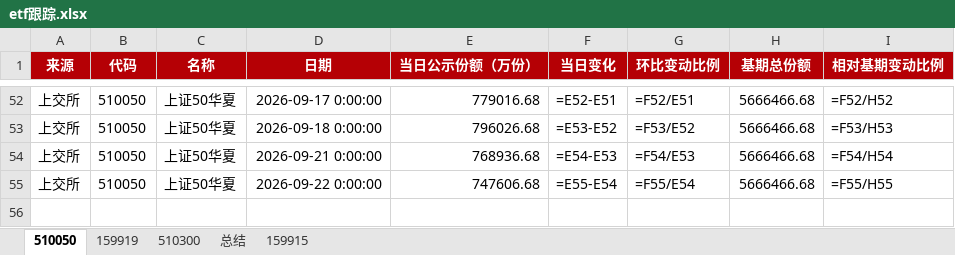
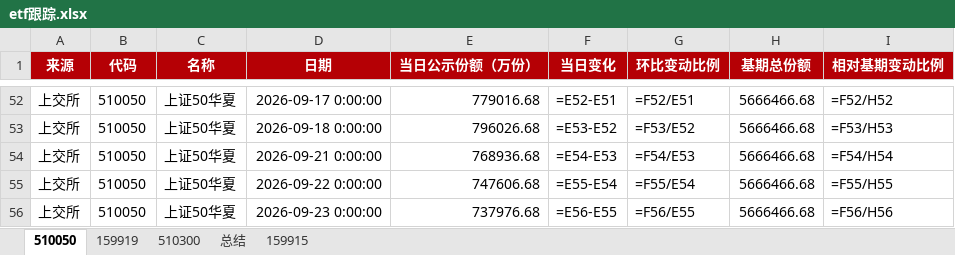
Before and after one commit to steve849739/Etf-tracker, an Excel workbook: etf跟踪.xlsx, sheet 510050, drawn as a sheet; only a part is shown, gaps mark what is left out; values as stored, in another font and other column widths than the file's, no borders; formulas without a stored value are shown as written; the diff names each change by its address in the sheet, - before the commit and + after, or states it on an @@ line.

```diff
--- a/etf跟踪.xlsx (sheet 510050)
+++ b/etf跟踪.xlsx (sheet 510050)
+row 56: 上交所 | 510050 | 上证50华夏 | 2026-09-23 0:00:00 | 737976.68 | =E56-E55 | =F56/E55 | 5666466.68 | =F56/H56
```
Also changed, not shown: sheet 510300, sheet 159919, sheet 159915, sheet 总结, 2 other files.
